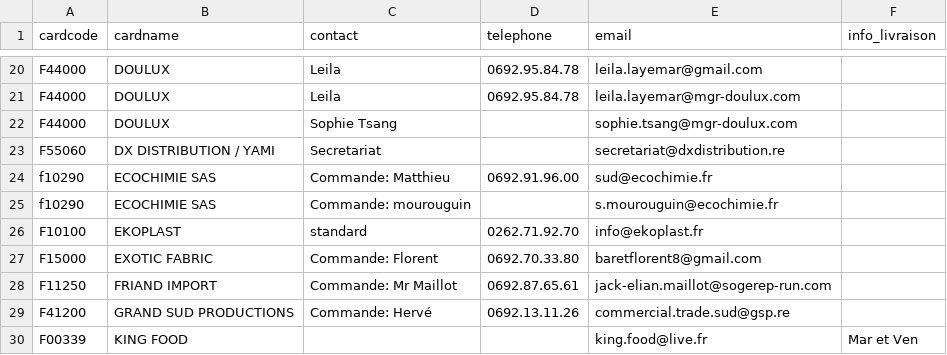
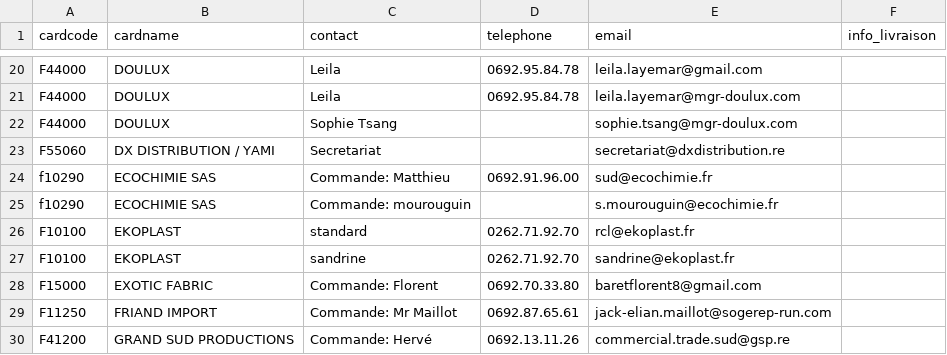
Before and after one commit to superchinois/api-gateway, a CSV file: mailing_list_fournisseurs_locaux.csv, drawn as a sheet; only a part is shown, gaps mark what is left out; the shorter side is filled out with more unchanged rows.

Commit message:
added new email addresses

```diff
--- a/mailing_list_fournisseurs_locaux.csv
+++ b/mailing_list_fournisseurs_locaux.csv
@@ -25,3 +25,4 @@
 "f10290";"ECOCHIMIE SAS";"Commande: mourouguin";;"s.mourouguin@ecochimie.fr";
-"F10100";"EKOPLAST";"standard";"0262.71.92.70";"info@ekoplast.fr";
+"F10100";"EKOPLAST";"standard";"0262.71.92.70";"rcl@ekoplast.fr";
+"F10100";"EKOPLAST";"sandrine";"0262.71.92.70";"sandrine@ekoplast.fr";
 "F15000";"EXOTIC FABRIC";"Commande: Florent";"0692.70.33.80";"baretflorent8@gmail.com";
```
